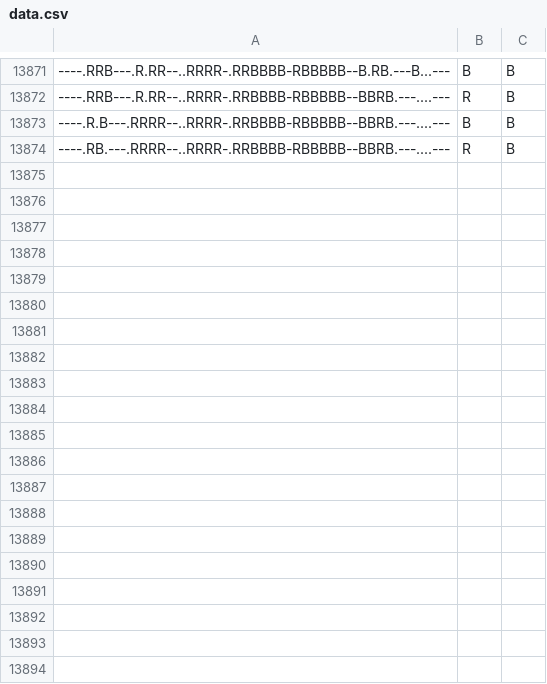
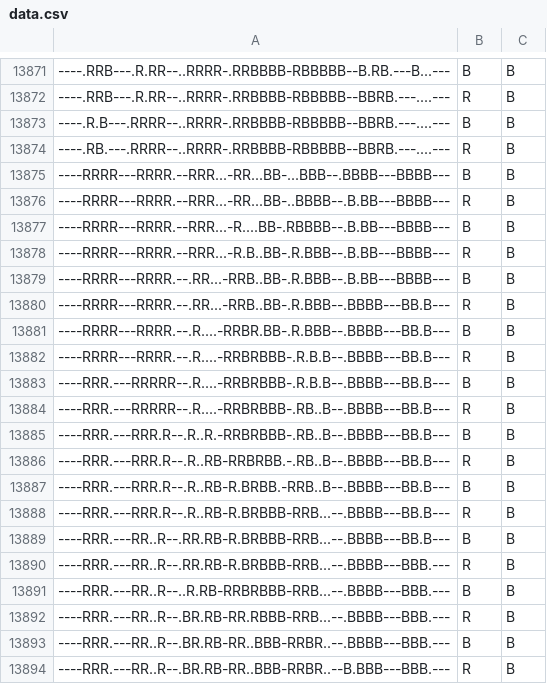
Before and after one commit to Degree13/StuckWin, a CSV file: data.csv, drawn as a sheet; only a part is shown, gaps mark what is left out; the diff covers the shown part only; the diff names each change by its address in the sheet, - before the commit and + after, or states it on an @@ line.

```diff
--- a/data.csv
+++ b/data.csv
+row 13875: ----RRRR---RRRR.--RRR...-RR...BB-...BBB--.BBBB---BBBB--- | B | B
+row 13876: ----RRRR---RRRR.--RRR...-RR...BB-..BBBB--.B.BB---BBBB--- | R | B
+row 13877: ----RRRR---RRRR.--RRR...-R....BB-.RBBBB--.B.BB---BBBB--- | B | B
+row 13878: ----RRRR---RRRR.--RRR...-R.B..BB-.R.BBB--.B.BB---BBBB--- | R | B
+row 13879: ----RRRR---RRRR.--.RR...-RRB..BB-.R.BBB--.B.BB---BBBB--- | B | B
+row 13880: ----RRRR---RRRR.--.RR...-RRB..BB-.R.BBB--.BBBB---BB.B--- | R | B
+row 13881: ----RRRR---RRRR.--.R....-RRBR.BB-.R.BBB--.BBBB---BB.B--- | B | B
+row 13882: ----RRRR---RRRR.--.R....-RRBRBBB-.R.B.B--.BBBB---BB.B--- | R | B
+row 13883: ----RRR.---RRRRR--.R....-RRBRBBB-.R.B.B--.BBBB---BB.B--- | B | B
+row 13884: ----RRR.---RRRRR--.R....-RRBRBBB-.RB..B--.BBBB---BB.B--- | R | B
+row 13885: ----RRR.---RRR.R--.R..R.-RRBRBBB-.RB..B--.BBBB---BB.B--- | B | B
+row 13886: ----RRR.---RRR.R--.R..RB-RRBRBB.-.RB..B--.BBBB---BB.B--- | R | B
+row 13887: ----RRR.---RRR.R--.R..RB-R.BRBB.-RRB..B--.BBBB---BB.B--- | B | B
+row 13888: ----RRR.---RRR.R--.R..RB-R.BRBBB-RRB...--.BBBB---BB.B--- | R | B
+row 13889: ----RRR.---RR..R--.RR.RB-R.BRBBB-RRB...--.BBBB---BB.B--- | B | B
+row 13890: ----RRR.---RR..R--.RR.RB-R.BRBBB-RRB...--.BBBB---BBB.--- | R | B
+row 13891: ----RRR.---RR..R--..R.RB-RRBRBBB-RRB...--.BBBB---BBB.--- | B | B
+row 13892: ----RRR.---RR..R--.BR.RB-RR.RBBB-RRB...--.BBBB---BBB.--- | R | B
+row 13893: ----RRR.---RR..R--.BR.RB-RR..BBB-RRBR..--.BBBB---BBB.--- | B | B
+row 13894: ----RRR.---RR..R--.BR.RB-RR..BBB-RRBR..--B.BBB---BBB.--- | R | B
```
Also changed, not shown: 28 added rows elsewhere in this file, 1 other file.
